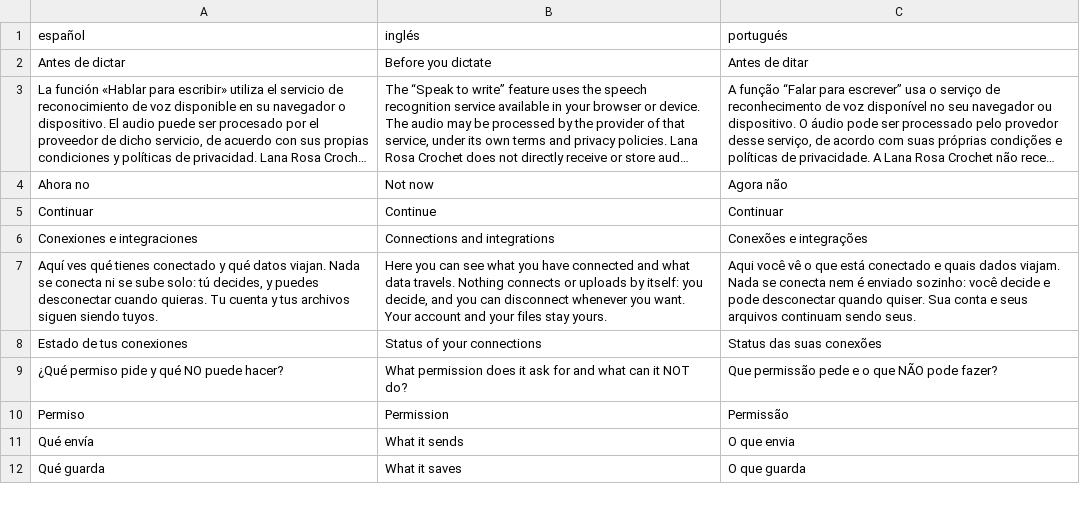
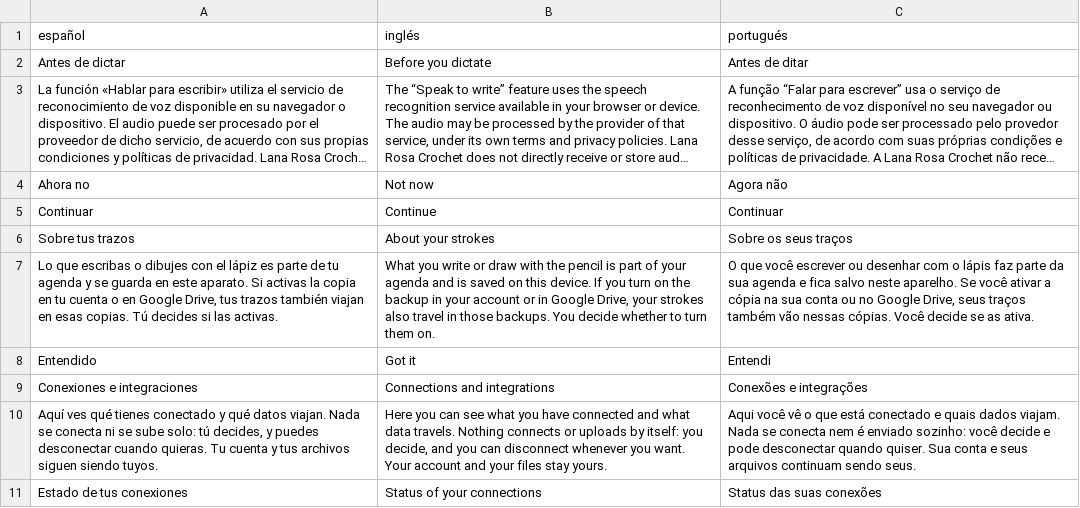
Before and after one commit to lana-rosa/WEB, a TSV file: herramientas/agenda-idiomas/REVISION.tsv, drawn as a sheet; only a part is shown; the shorter side is filled out with more unchanged rows; long unchanged cells end in …; the diff names each change by its address in the sheet, - before the commit and + after, or states it on an @@ line.

```diff
--- a/herramientas/agenda-idiomas/REVISION.tsv
+++ b/herramientas/agenda-idiomas/REVISION.tsv
+row 6: Sobre tus trazos | About your strokes | Sobre os seus traços
+row 7: Lo que escribas o dibujes con el lápiz es parte de tu agenda y se guarda en este aparato. Si activas la copia en tu cuenta o en Google Drive, tus trazos también viajan en esas copias. Tú decides si las activas. | What you write or draw with the pencil is part of your agenda and is saved on this device. If you turn on the backup in your account or in Google Drive, your strokes also travel in those backups. You decide whether to turn them on. | O que você escrever ou desenhar com o lápis faz parte da sua agenda e fica salvo neste aparelho. Se você ativar a cópia na sua conta ou no Google Drive, seus traços também vão nessas cópias. Você decide se as ativa.
+row 8: Entendido | Got it | Entendi
```
Also changed, not shown: 11 other files.
